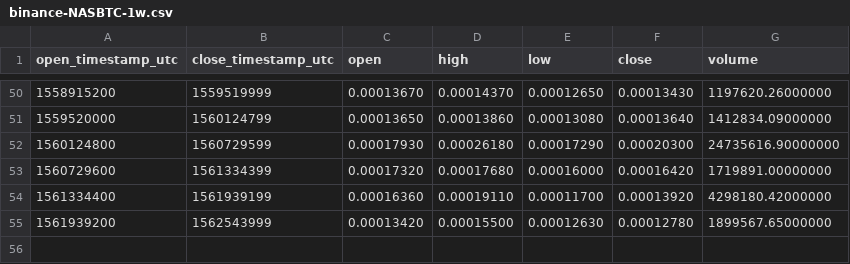
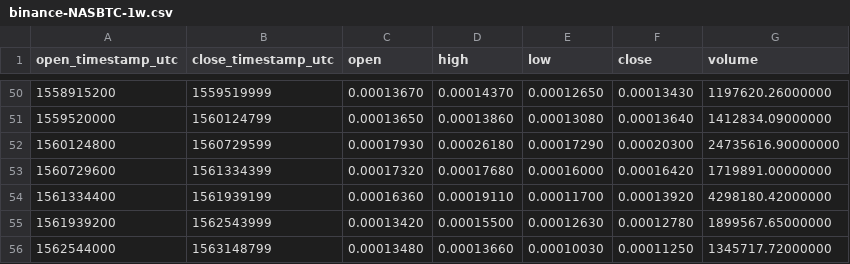
Before and after one commit to cryptobigbro/binance-NASBTC, a CSV file: binance-NASBTC-1w.csv, drawn as a sheet; only a part is shown, gaps mark what is left out.

```diff
--- a/binance-NASBTC-1w.csv
+++ b/binance-NASBTC-1w.csv
@@ -55 +55,2 @@ open_timestamp_utc,close_timestamp_utc,open,high,low,close,volume
 1561939200,1562543999,0.00013420,0.00015500,0.00012630,0.00012780,1899567.65000000
+1562544000,1563148799,0.00013480,0.00013660,0.00010030,0.00011250,1345717.72000000
```
Also changed, not shown: binance-NASBTC-1d.csv, binance-NASBTC-1h.csv.
